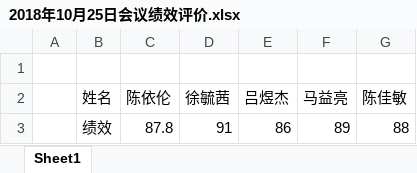
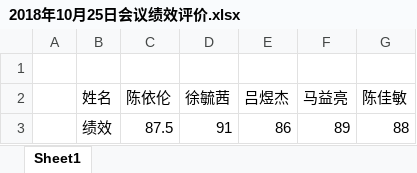
Before and after one commit to sun2009/PRD2018-G16, an Excel workbook: 受控文档/会议/绩效评价/2018年10月25日会议绩效评价.xlsx, sheet Sheet1, drawn as a sheet; values as stored, in another font and other column widths than the file's, no borders; the diff names each change by its address in the sheet, - before the commit and + after, or states it on an @@ line.

```diff
--- a/受控文档/会议/绩效评价/2018年10月25日会议绩效评价.xlsx (sheet Sheet1)
+++ b/受控文档/会议/绩效评价/2018年10月25日会议绩效评价.xlsx (sheet Sheet1)
-C3 (陈依伦): 87.8
+C3 (陈依伦): 87.5
```
Also changed, not shown: 受控文档/会议/绩效评价/2018年10月19日会议绩效评价.xlsx, 受控文档/会议/绩效评价/2018年11月23日会议绩效评价.xlsx, 9 other files.
